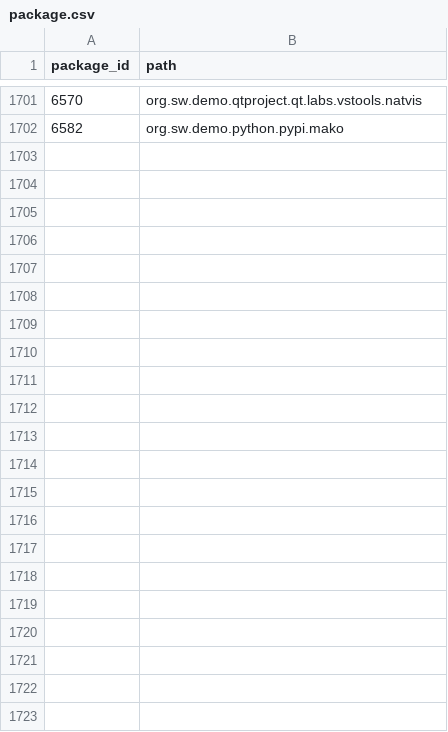
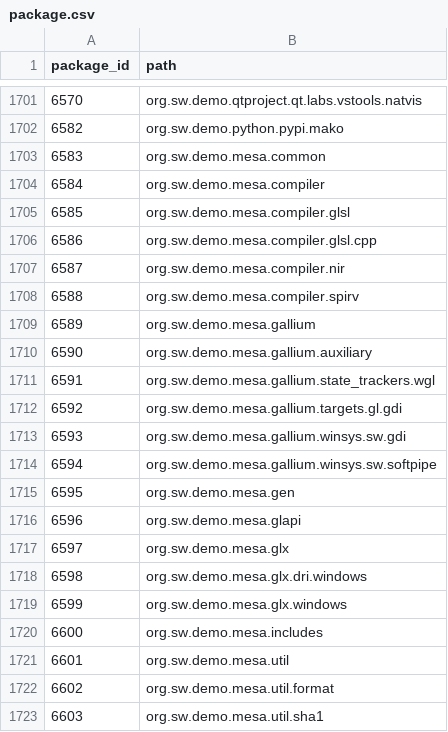
Before and after one commit to SoftwareNetwork/database, a CSV file: package.csv, drawn as a sheet; only a part is shown, gaps mark what is left out; the diff names each change by its address in the sheet, - before the commit and + after, or states it on an @@ line.

```diff
--- a/package.csv
+++ b/package.csv
+row 1703: 6583 | org.sw.demo.mesa.common
+row 1704: 6584 | org.sw.demo.mesa.compiler
+row 1705: 6585 | org.sw.demo.mesa.compiler.glsl
+row 1706: 6586 | org.sw.demo.mesa.compiler.glsl.cpp
+row 1707: 6587 | org.sw.demo.mesa.compiler.nir
+row 1708: 6588 | org.sw.demo.mesa.compiler.spirv
+row 1709: 6589 | org.sw.demo.mesa.gallium
+row 1710: 6590 | org.sw.demo.mesa.gallium.auxiliary
+row 1711: 6591 | org.sw.demo.mesa.gallium.state_trackers.wgl
+row 1712: 6592 | org.sw.demo.mesa.gallium.targets.gl.gdi
+row 1713: 6593 | org.sw.demo.mesa.gallium.winsys.sw.gdi
+row 1714: 6594 | org.sw.demo.mesa.gallium.winsys.sw.softpipe
+row 1715: 6595 | org.sw.demo.mesa.gen
+row 1716: 6596 | org.sw.demo.mesa.glapi
+row 1717: 6597 | org.sw.demo.mesa.glx
+row 1718: 6598 | org.sw.demo.mesa.glx.dri.windows
+row 1719: 6599 | org.sw.demo.mesa.glx.windows
+row 1720: 6600 | org.sw.demo.mesa.includes
+row 1721: 6601 | org.sw.demo.mesa.util
+row 1722: 6602 | org.sw.demo.mesa.util.format
+row 1723: 6603 | org.sw.demo.mesa.util.sha1
```
Also changed, not shown: package_version_dependency.csv, 2 other files.
